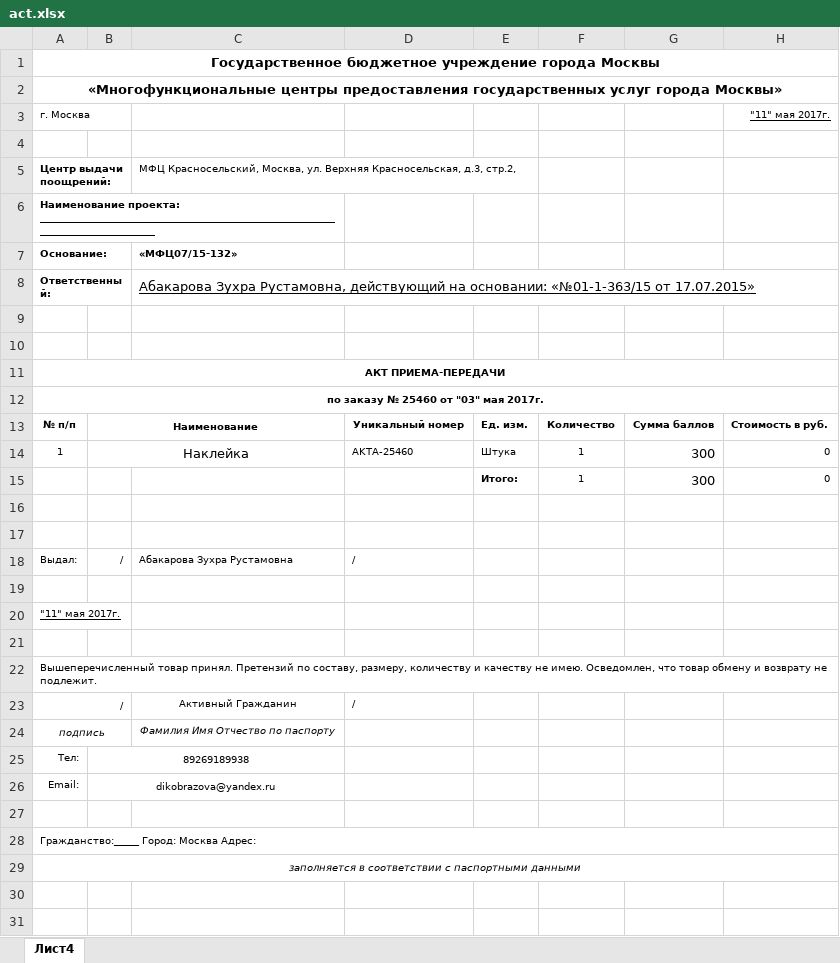
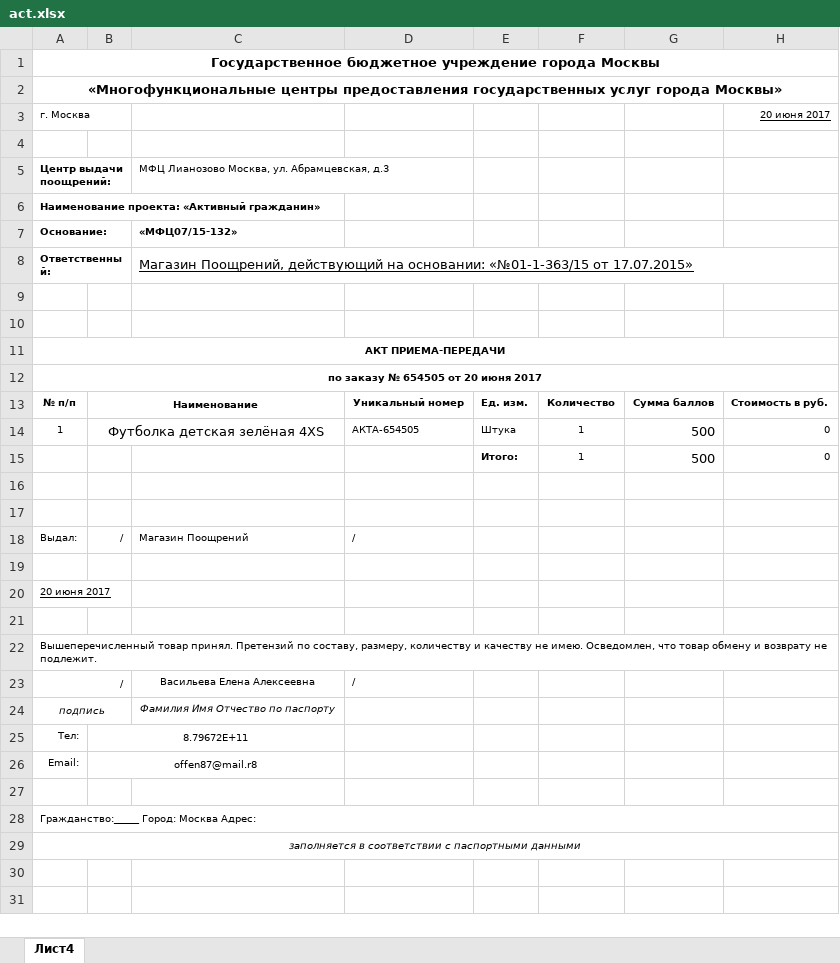
Before and after one commit to active-citizen/shop.1c, an Excel workbook: www/partners/orders/print_tmpl/act.xlsx, sheet Лист4, drawn as a sheet; only a part is shown; values as stored, in another font and other column widths than the file's, no borders; the diff names each change by its address in the sheet, - before the commit and + after, or states it on an @@ line.

```diff
--- a/www/partners/orders/print_tmpl/act.xlsx (sheet Лист4)
+++ b/www/partners/orders/print_tmpl/act.xlsx (sheet Лист4)
-H3: "11" мая 2017г.
+H3: 20 июня 2017
-C5: МФЦ Красносельский, Москва, ул. Верхняя Красносельская, д.3, стр.2,
+C5: МФЦ Лианозово Москва, ул. Абрамцевская, д.3
-A6: Наименование проекта: __________________________________________________________________________________
+A6: Наименование проекта: «Активный гражданин»
-C8: Абакарова Зухра Рустамовна, действующий на…
+C8: Магазин Поощрений, действующий на…
-A12: по заказу № 25460 от "03" мая 2017г.
+A12: по заказу № 654505 от 20 июня 2017
-B14: Наклейка
+B14: Футболка детская зелёная 4XS
-D14: AKTA-25460
+D14: AКТА-654505
-G14:G15: 300
+G14:G15: 500
-C18: Абакарова Зухра Рустамовна
+C18: Магазин Поощрений
-A20: "11" мая 2017г.
+A20: 20 июня 2017
-C23: Активный Гражданин
+C23: Васильева Елена Алексеевна
-B25: 89269189938
+B25: 8.79672E+11
-B26: dikobrazova@yandex.ru
+B26: offen87@mail.r8
```
Also changed, not shown: 1 other file.
